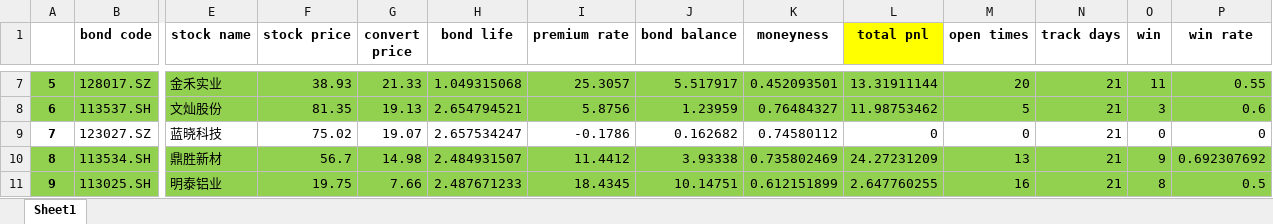
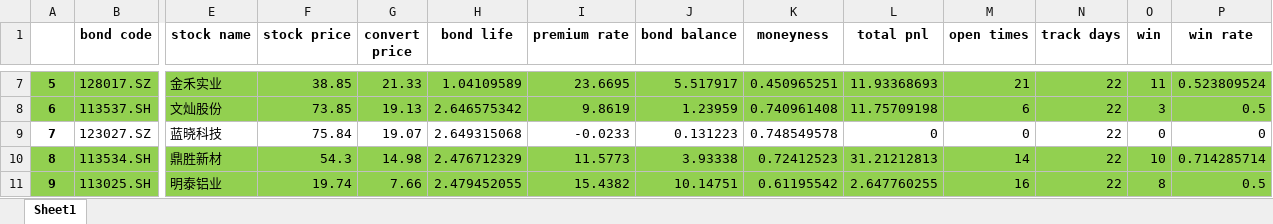
Before and after one commit to PXY11/cms, an Excel workbook: daily_cum_performance_stat.xlsx, sheet Sheet1, drawn as a sheet; only a part is shown, gaps mark what is left out; values as stored, in another font and other column widths than the file's, no borders; the diff covers the shown part only; the diff names each change by its address in the sheet, - before the commit and + after, or states it on an @@ line.

```diff
--- a/daily_cum_performance_stat.xlsx (sheet Sheet1)
+++ b/daily_cum_performance_stat.xlsx (sheet Sheet1)
-L1 fill: #FFFF00
+L1 fill: none
-F7 (stock price): 38.93
+F7 (stock price): 38.85
-H7 (bond life): 1.049315068
+H7 (bond life): 1.04109589
-I7 (premium rate): 25.3057
+I7 (premium rate): 23.6695
-K7 (moneyness): 0.452093501
+K7 (moneyness): 0.450965251
-L7 (total pnl): 13.31911144
+L7 (total pnl): 11.93368693
-M7 (open times): 20
+M7 (open times): 21
-N7:N11 (track days): 21
+N7:N11 (track days): 22
-P7 (win rate): 0.55
+P7 (win rate): 0.523809524
-F8 (stock price): 81.35
+F8 (stock price): 73.85
-H8 (bond life): 2.654794521
+H8 (bond life): 2.646575342
-I8 (premium rate): 5.8756
+I8 (premium rate): 9.8619
-K8 (moneyness): 0.76484327
+K8 (moneyness): 0.740961408
-L8 (total pnl): 11.98753462
+L8 (total pnl): 11.75709198
-M8 (open times): 5
+M8 (open times): 6
-P8 (win rate): 0.6
+P8 (win rate): 0.5
-F9 (stock price): 75.02
+F9 (stock price): 75.84
-H9 (bond life): 2.657534247
+H9 (bond life): 2.649315068
-I9 (premium rate): -0.1786
+I9 (premium rate): -0.0233
-J9 (bond balance): 0.162682
+J9 (bond balance): 0.131223
-K9 (moneyness): 0.74580112
+K9 (moneyness): 0.748549578
-F10 (stock price): 56.7
+F10 (stock price): 54.3
-H10 (bond life): 2.484931507
+H10 (bond life): 2.476712329
-I10 (premium rate): 11.4412
+I10 (premium rate): 11.5773
-K10 (moneyness): 0.735802469
+K10 (moneyness): 0.72412523
-L10 (total pnl): 24.27231209
+L10 (total pnl): 31.21212813
-M10 (open times): 13
+M10 (open times): 14
-O10 (win): 9
+O10 (win): 10
-P10 (win rate): 0.692307692
+P10 (win rate): 0.714285714
-F11 (stock price): 19.75
+F11 (stock price): 19.74
-H11 (bond life): 2.487671233
+H11 (bond life): 2.479452055
-I11 (premium rate): 18.4345
+I11 (premium rate): 15.4382
-K11 (moneyness): 0.612151899
+K11 (moneyness): 0.61195542
```
Also changed, not shown: 2 removed rows and 72 edited cells elsewhere in this sheet, 37 other files.
